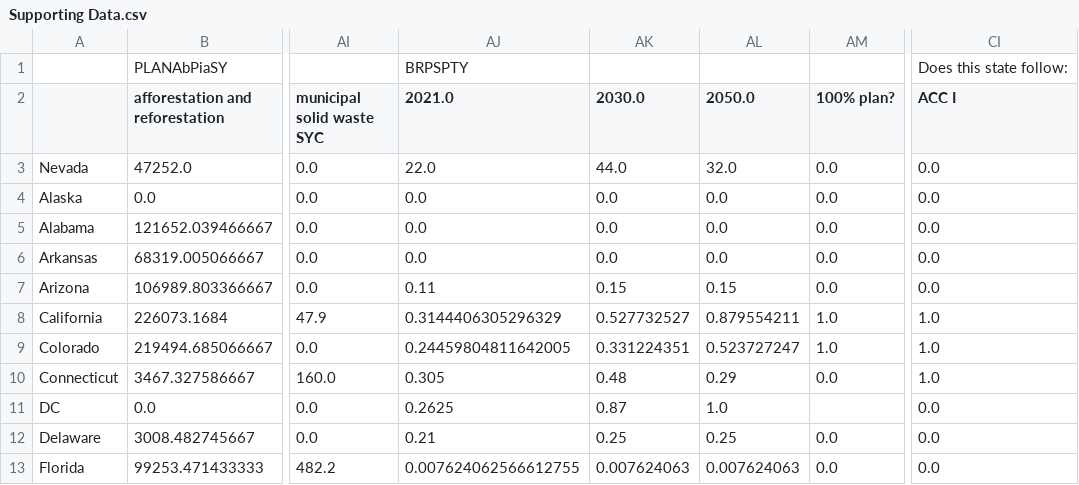
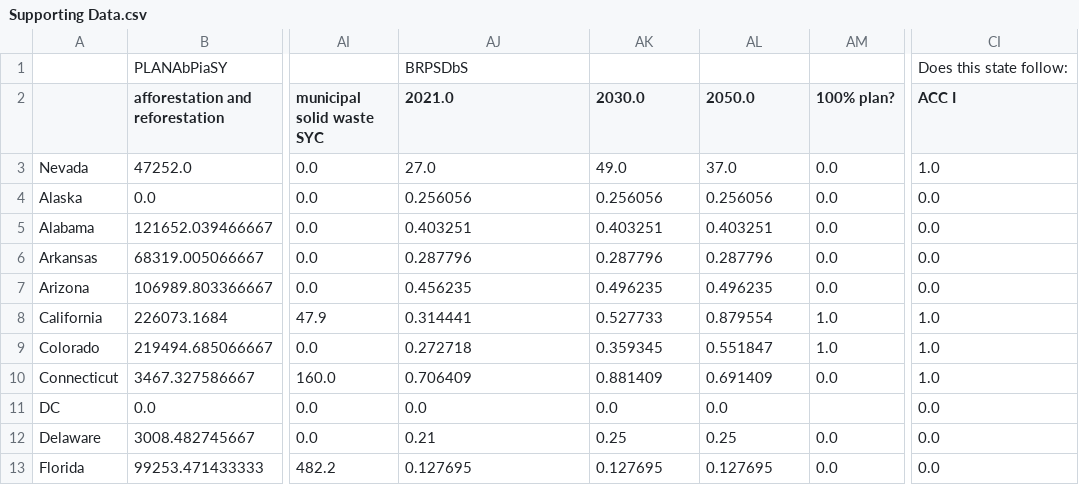
Before and after one commit to EnergyInnovation/eps-nevada, a CSV file: InputData/webappdata/Supporting Data.csv, drawn as a sheet; only a part is shown, gaps mark what is left out; the diff covers the shown part only; the diff names each change by its address in the sheet, - before the commit and + after, or states it on an @@ line.

```diff
--- a/InputData/webappdata/Supporting Data.csv
+++ b/InputData/webappdata/Supporting Data.csv
-AJ1 (2021.0): BRPSPTY
+AJ1 (2021.0): BRPSDbS
-AJ3 (2021.0): 22.0
+AJ3 (2021.0): 27.0
-AK3 (2030.0): 44.0
+AK3 (2030.0): 49.0
-AL3 (2050.0): 32.0
+AL3 (2050.0): 37.0
-CI3 (ACC I): 0.0
+CI3 (ACC I): 1.0
-AJ4 (2021.0): 0.0
+AJ4 (2021.0): 0.256056
-AK4 (2030.0): 0.0
+AK4 (2030.0): 0.256056
-AL4 (2050.0): 0.0
+AL4 (2050.0): 0.256056
-AJ5 (2021.0): 0.0
+AJ5 (2021.0): 0.403251
-AK5 (2030.0): 0.0
+AK5 (2030.0): 0.403251
-AL5 (2050.0): 0.0
+AL5 (2050.0): 0.403251
-AJ6 (2021.0): 0.0
+AJ6 (2021.0): 0.287796
-AK6 (2030.0): 0.0
+AK6 (2030.0): 0.287796
-AL6 (2050.0): 0.0
+AL6 (2050.0): 0.287796
-AJ7 (2021.0): 0.11
+AJ7 (2021.0): 0.456235
-AK7 (2030.0): 0.15
+AK7 (2030.0): 0.496235
-AL7 (2050.0): 0.15
+AL7 (2050.0): 0.496235
-AJ8 (2021.0): 0.3144406305296329
+AJ8 (2021.0): 0.314441
-AK8 (2030.0): 0.527732527
+AK8 (2030.0): 0.527733
-AL8 (2050.0): 0.879554211
+AL8 (2050.0): 0.879554
-AJ9 (2021.0): 0.24459804811642005
+AJ9 (2021.0): 0.272718
-AK9 (2030.0): 0.331224351
+AK9 (2030.0): 0.359345
-AL9 (2050.0): 0.523727247
+AL9 (2050.0): 0.551847
-AJ10 (2021.0): 0.305
+AJ10 (2021.0): 0.706409
-AK10 (2030.0): 0.48
+AK10 (2030.0): 0.881409
-AL10 (2050.0): 0.29
+AL10 (2050.0): 0.691409
-AJ11 (2021.0): 0.2625
+AJ11 (2021.0): 0.0
-AK11 (2030.0): 0.87
+AK11 (2030.0): 0.0
-AL11 (2050.0): 1.0
+AL11 (2050.0): 0.0
-AJ13 (2021.0): 0.007624062566612755
+AJ13 (2021.0): 0.127695
-AK13 (2030.0): 0.007624063
+AK13 (2030.0): 0.127695
-AL13 (2050.0): 0.007624063
+AL13 (2050.0): 0.127695
```
Also changed, not shown: 136 edited cells elsewhere in this file, InputData/elec/BGDPbES/BGDPbES.csv, InputData/indst/BIFUbC/BIFUbC-LPG-propane-or-butane.csv, 5 other files.
